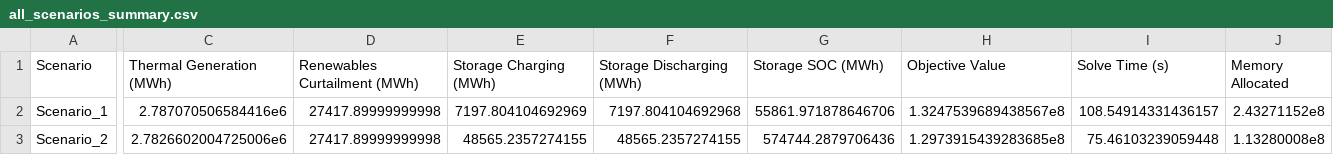
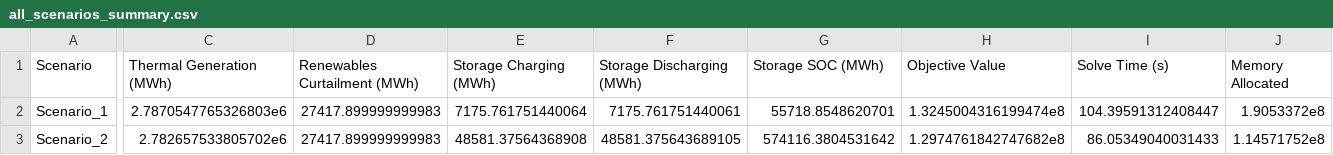
Before and after one commit to Sienna-Platform/PowerAnalytics.jl, a CSV file: dev/tutorials/all_scenarios_summary.csv, drawn as a sheet; only a part is shown, gaps mark what is left out; the diff names each change by its address in the sheet, - before the commit and + after, or states it on an @@ line.

```diff
--- a/dev/tutorials/all_scenarios_summary.csv
+++ b/dev/tutorials/all_scenarios_summary.csv
-C2 (Thermal Generation (MWh)): 2.787070506584416e6
+C2 (Thermal Generation (MWh)): 2.7870547765326803e6
-D2:D3 (Renewables Curtailment (MWh)): 27417.89999999998
+D2:D3 (Renewables Curtailment (MWh)): 27417.899999999983
-E2 (Storage Charging (MWh)): 7197.804104692969
+E2 (Storage Charging (MWh)): 7175.761751440064
-F2 (Storage Discharging (MWh)): 7197.804104692968
+F2 (Storage Discharging (MWh)): 7175.761751440061
-G2 (Storage SOC (MWh)): 55861.971878646706
+G2 (Storage SOC (MWh)): 55718.8548620701
-H2 (Objective Value): 1.3247539689438567e8
+H2 (Objective Value): 1.3245004316199474e8
-I2 (Solve Time (s)): 108.54914331436157
+I2 (Solve Time (s)): 104.39591312408447
-J2 (Memory Allocated): 2.43271152e8
+J2 (Memory Allocated): 1.9053372e8
-C3 (Thermal Generation (MWh)): 2.7826602004725006e6
+C3 (Thermal Generation (MWh)): 2.782657533805702e6
-E3 (Storage Charging (MWh)): 48565.2357274155
+E3 (Storage Charging (MWh)): 48581.37564368908
-F3 (Storage Discharging (MWh)): 48565.2357274155
+F3 (Storage Discharging (MWh)): 48581.375643689105
-G3 (Storage SOC (MWh)): 574744.2879706436
+G3 (Storage SOC (MWh)): 574116.3804531642
-H3 (Objective Value): 1.2973915439283685e8
+H3 (Objective Value): 1.2974761842747682e8
-I3 (Solve Time (s)): 75.46103239059448
+I3 (Solve Time (s)): 86.05349040031433
-J3 (Memory Allocated): 1.13280008e8
+J3 (Memory Allocated): 1.14571752e8
```
Also changed, not shown: 32 other files.
